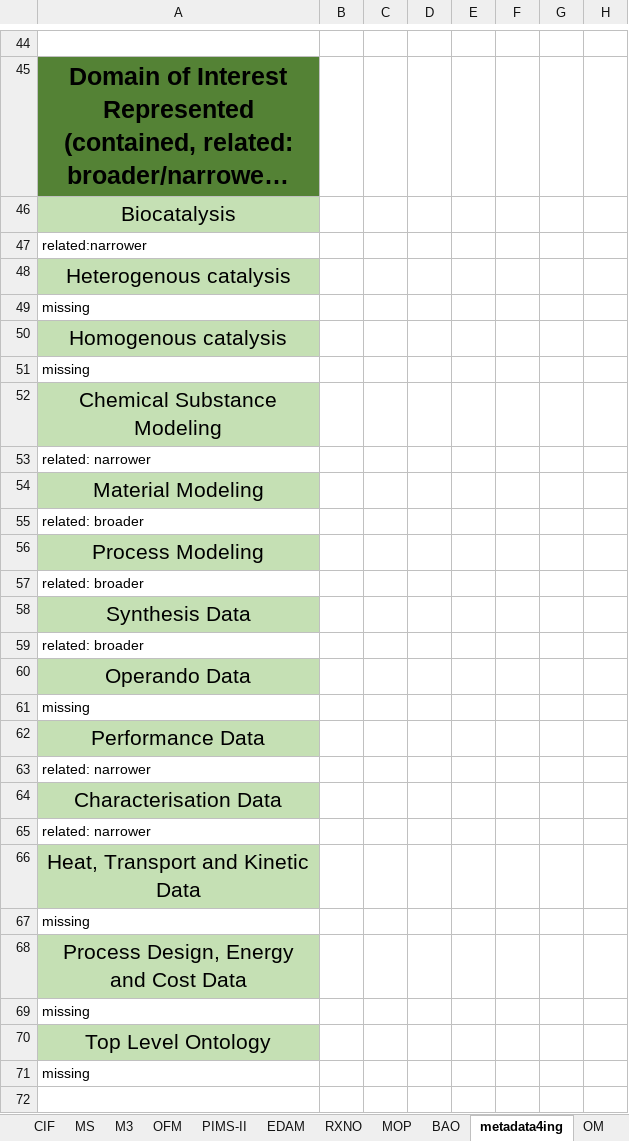
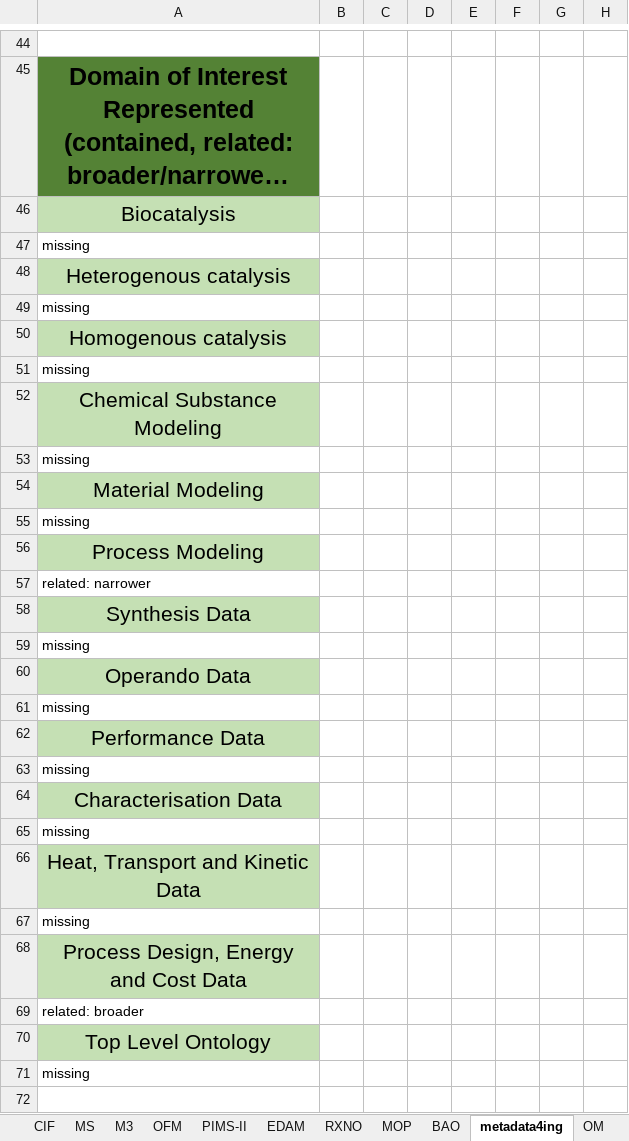
Before and after one commit to nfdi4cat/Ontology-Overview-of-NFDI4Cat, an Excel workbook: master_table/MT_OntoWorldMap_2023-06-13.xlsx, sheet metadata4ing, drawn as a sheet; only a part is shown, gaps mark what is left out; long unchanged cells end in …; values as stored, in another font and other column widths than the file's, no borders; removed rows and columns are numbered as before the commit, all else as after; rows hold the shown columns only; the diff covers the shown part only; the diff names each change by its address in the sheet, - before the commit and + after, or states it on an @@ line.

Commit message:
Update MT_OntoWorldMap_2023-06-13.xlsx

```diff
--- a/master_table/MT_OntoWorldMap_2023-06-13.xlsx (sheet metadata4ing)
+++ b/master_table/MT_OntoWorldMap_2023-06-13.xlsx (sheet metadata4ing)
-A47: related:narrower
+A47: missing
@@ row 69 moved to row 53: missing @@
+row 55: missing
-row 57: related: broader
-row 59: related: broader
+row 59: missing
-row 63: related: narrower
+row 63: missing
-row 65: related: narrower
+row 65: missing
@@ row 55 moved to row 69: related: broader @@
```
Also changed, not shown: 1 removed row and 9 edited cells elsewhere in this sheet, sheet List_zu_betrachtende_Ontologien.
